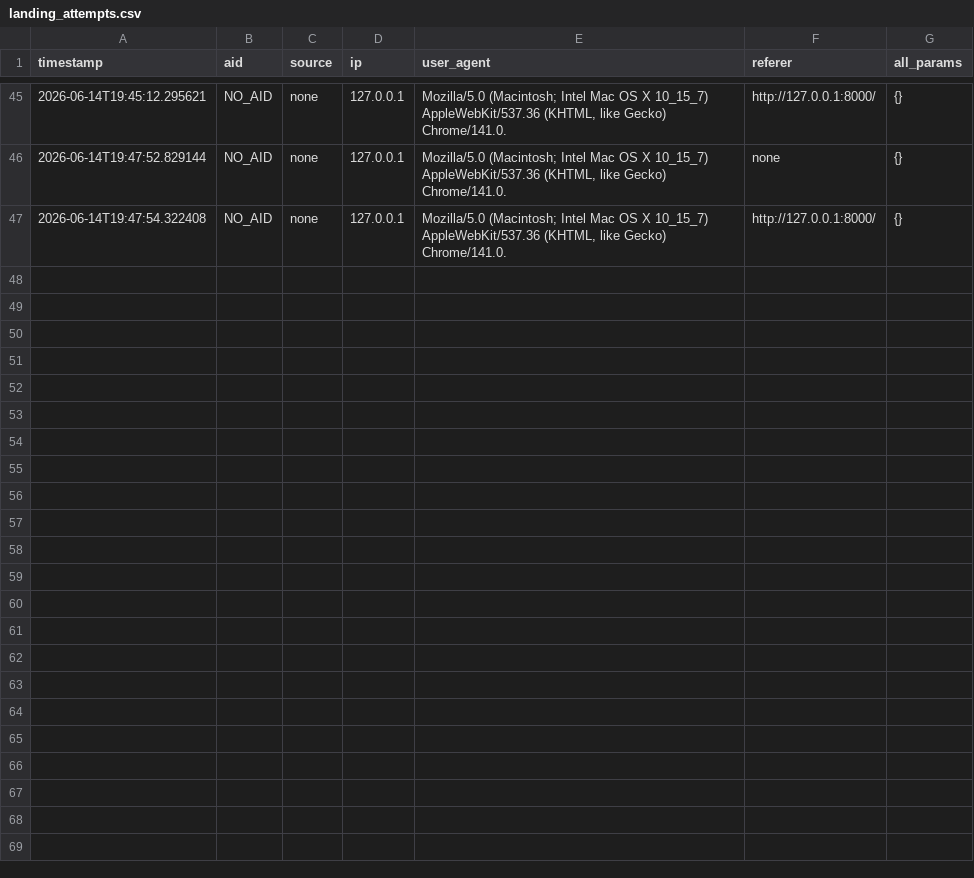
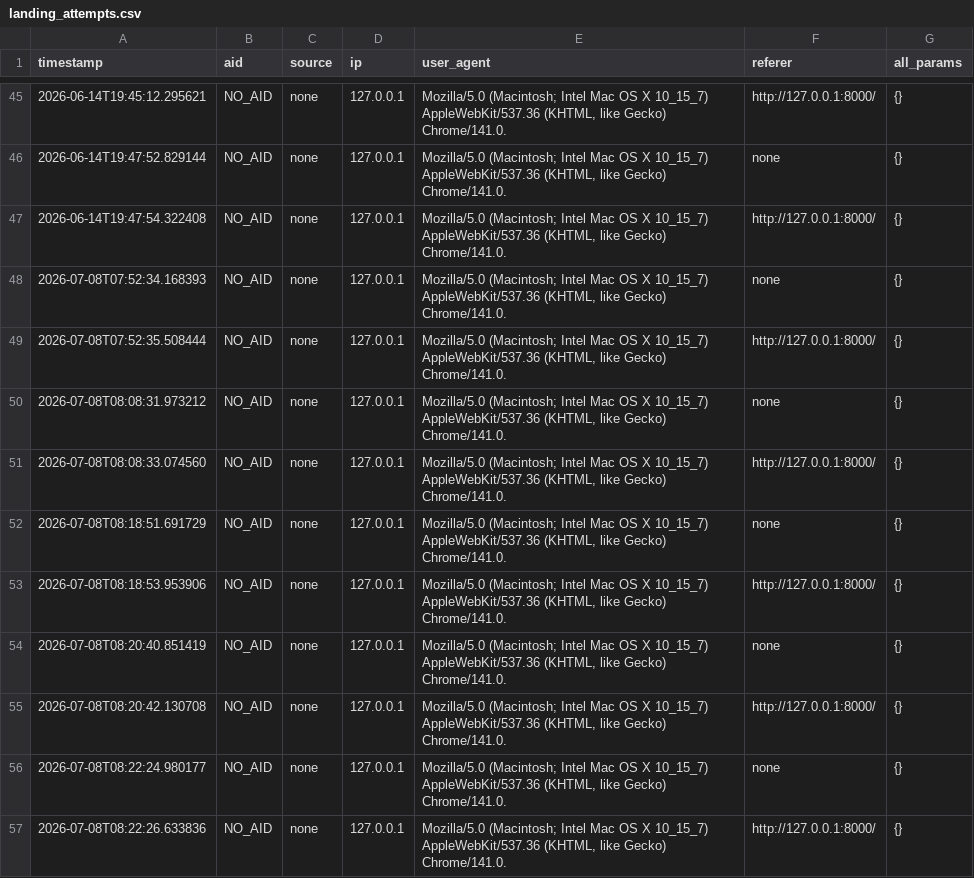
Before and after one commit to yoavb1/multi-thresholds-experiment, a CSV file: data/landing_attempts.csv, drawn as a sheet; only a part is shown, gaps mark what is left out.

```diff
--- a/data/landing_attempts.csv
+++ b/data/landing_attempts.csv
@@ -47 +47,11 @@ timestamp,aid,source,ip,user_agent,referer,all_params
 2026-06-14T19:47:54.322408,NO_AID,none,127.0.0.1,"Mozilla/5.0 (Macintosh; Intel Mac OS X 10_15_7) AppleWebKit/537.36 (KHTML, like Gecko) Chrome/141.0.",http://127.0.0.1:8000/,{}
+2026-07-08T07:52:34.168393,NO_AID,none,127.0.0.1,"Mozilla/5.0 (Macintosh; Intel Mac OS X 10_15_7) AppleWebKit/537.36 (KHTML, like Gecko) Chrome/141.0.",none,{}
+2026-07-08T07:52:35.508444,NO_AID,none,127.0.0.1,"Mozilla/5.0 (Macintosh; Intel Mac OS X 10_15_7) AppleWebKit/537.36 (KHTML, like Gecko) Chrome/141.0.",http://127.0.0.1:8000/,{}
+2026-07-08T08:08:31.973212,NO_AID,none,127.0.0.1,"Mozilla/5.0 (Macintosh; Intel Mac OS X 10_15_7) AppleWebKit/537.36 (KHTML, like Gecko) Chrome/141.0.",none,{}
+2026-07-08T08:08:33.074560,NO_AID,none,127.0.0.1,"Mozilla/5.0 (Macintosh; Intel Mac OS X 10_15_7) AppleWebKit/537.36 (KHTML, like Gecko) Chrome/141.0.",http://127.0.0.1:8000/,{}
+2026-07-08T08:18:51.691729,NO_AID,none,127.0.0.1,"Mozilla/5.0 (Macintosh; Intel Mac OS X 10_15_7) AppleWebKit/537.36 (KHTML, like Gecko) Chrome/141.0.",none,{}
+2026-07-08T08:18:53.953906,NO_AID,none,127.0.0.1,"Mozilla/5.0 (Macintosh; Intel Mac OS X 10_15_7) AppleWebKit/537.36 (KHTML, like Gecko) Chrome/141.0.",http://127.0.0.1:8000/,{}
+2026-07-08T08:20:40.851419,NO_AID,none,127.0.0.1,"Mozilla/5.0 (Macintosh; Intel Mac OS X 10_15_7) AppleWebKit/537.36 (KHTML, like Gecko) Chrome/141.0.",none,{}
+2026-07-08T08:20:42.130708,NO_AID,none,127.0.0.1,"Mozilla/5.0 (Macintosh; Intel Mac OS X 10_15_7) AppleWebKit/537.36 (KHTML, like Gecko) Chrome/141.0.",http://127.0.0.1:8000/,{}
+2026-07-08T08:22:24.980177,NO_AID,none,127.0.0.1,"Mozilla/5.0 (Macintosh; Intel Mac OS X 10_15_7) AppleWebKit/537.36 (KHTML, like Gecko) Chrome/141.0.",none,{}
+2026-07-08T08:22:26.633836,NO_AID,none,127.0.0.1,"Mozilla/5.0 (Macintosh; Intel Mac OS X 10_15_7) AppleWebKit/537.36 (KHTML, like Gecko) Chrome/141.0.",http://127.0.0.1:8000/,{}
```
Also changed, not shown: 4 other files.
